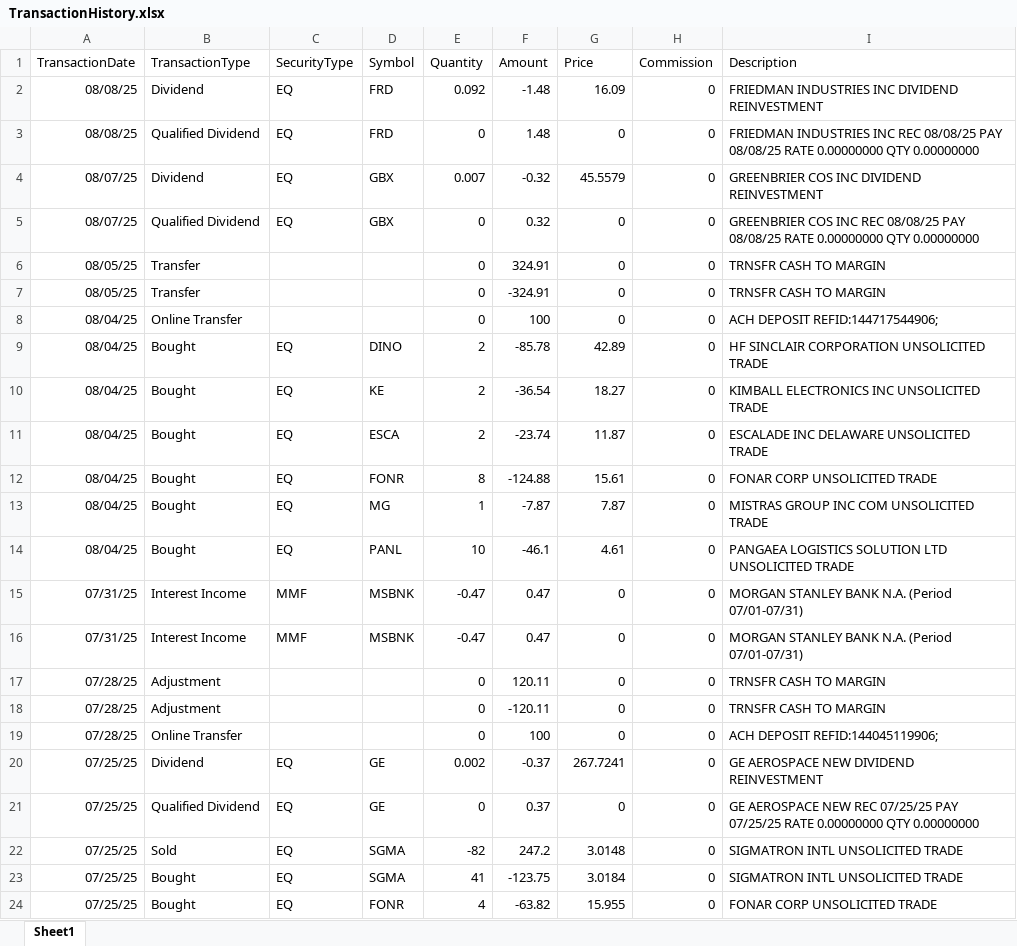
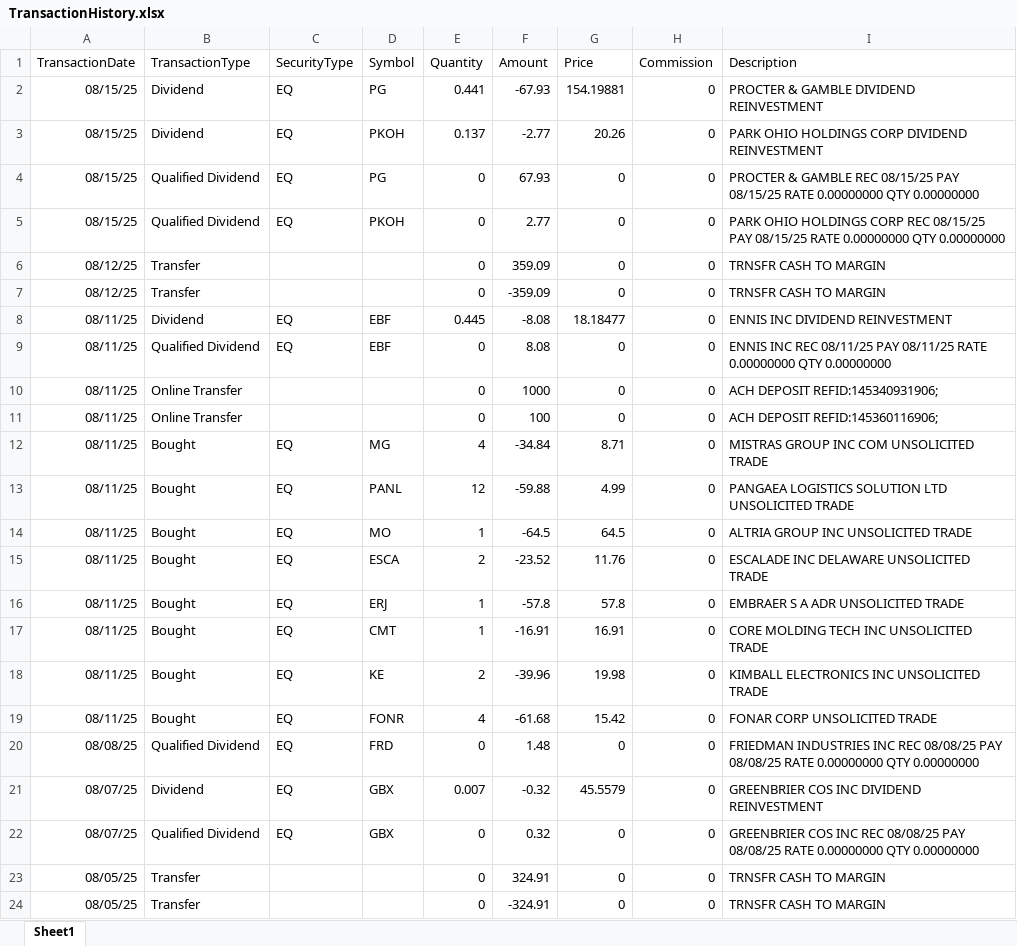
Before and after one commit to rickshilling/shadowPortfolio, an Excel workbook: TransactionHistory.xlsx, sheet Sheet1, drawn as a sheet; only a part is shown; the shorter side is filled out with more unchanged rows; values as stored, in another font and other column widths than the file's, no borders; charts and pictures not drawn; removed rows and columns are numbered as before the commit, all else as after; the diff names each change by its address in the sheet, - before the commit and + after, or states it on an @@ line.

```diff
--- a/TransactionHistory.xlsx (sheet Sheet1)
+++ b/TransactionHistory.xlsx (sheet Sheet1)
-row 2: 08/08/25 | Dividend | EQ | FRD | 0.092 | -1.48 | 16.09 | 0 | FRIEDMAN INDUSTRIES INC DIVIDEND REINVESTMENT
+row 2: 08/15/25 | Dividend | EQ | PG | 0.441 | -67.93 | 154.19881 | 0 | PROCTER & GAMBLE DIVIDEND REINVESTMENT
+row 3: 08/15/25 | Dividend | EQ | PKOH | 0.137 | -2.77 | 20.26 | 0 | PARK OHIO HOLDINGS CORP DIVIDEND REINVESTMENT
+row 4: 08/15/25 | Qualified Dividend | EQ | PG | 0 | 67.93 | 0 | 0 | PROCTER & GAMBLE REC 08/15/25 PAY 08/15/25 RATE 0.00000000 QTY 0.00000000
+row 5: 08/15/25 | Qualified Dividend | EQ | PKOH | 0 | 2.77 | 0 | 0 | PARK OHIO HOLDINGS CORP REC 08/15/25 PAY 08/15/25 RATE 0.00000000 QTY 0.00000000
+row 6: 08/12/25 | Transfer |  |  | 0 | 359.09 | 0 | 0 | TRNSFR CASH TO MARGIN
+row 7: 08/12/25 | Transfer |  |  | 0 | -359.09 | 0 | 0 | TRNSFR CASH TO MARGIN
+row 8: 08/11/25 | Dividend | EQ | EBF | 0.445 | -8.08 | 18.18477 | 0 | ENNIS INC DIVIDEND REINVESTMENT
+row 9: 08/11/25 | Qualified Dividend | EQ | EBF | 0 | 8.08 | 0 | 0 | ENNIS INC REC 08/11/25 PAY 08/11/25 RATE 0.00000000 QTY 0.00000000
+row 10: 08/11/25 | Online Transfer |  |  | 0 | 1000 | 0 | 0 | ACH DEPOSIT REFID:145340931906;
+row 11: 08/11/25 | Online Transfer |  |  | 0 | 100 | 0 | 0 | ACH DEPOSIT REFID:145360116906;
+row 12: 08/11/25 | Bought | EQ | MG | 4 | -34.84 | 8.71 | 0 | MISTRAS GROUP INC COM UNSOLICITED TRADE
+row 13: 08/11/25 | Bought | EQ | PANL | 12 | -59.88 | 4.99 | 0 | PANGAEA LOGISTICS SOLUTION LTD UNSOLICITED TRADE
+row 14: 08/11/25 | Bought | EQ | MO | 1 | -64.5 | 64.5 | 0 | ALTRIA GROUP INC UNSOLICITED TRADE
+row 15: 08/11/25 | Bought | EQ | ESCA | 2 | -23.52 | 11.76 | 0 | ESCALADE INC DELAWARE UNSOLICITED TRADE
+row 16: 08/11/25 | Bought | EQ | ERJ | 1 | -57.8 | 57.8 | 0 | EMBRAER S A ADR UNSOLICITED TRADE
+row 17: 08/11/25 | Bought | EQ | CMT | 1 | -16.91 | 16.91 | 0 | CORE MOLDING TECH INC UNSOLICITED TRADE
+row 18: 08/11/25 | Bought | EQ | KE | 2 | -39.96 | 19.98 | 0 | KIMBALL ELECTRONICS INC UNSOLICITED TRADE
+row 19: 08/11/25 | Bought | EQ | FONR | 4 | -61.68 | 15.42 | 0 | FONAR CORP UNSOLICITED TRADE
```
Also changed, not shown: 1 other file.
